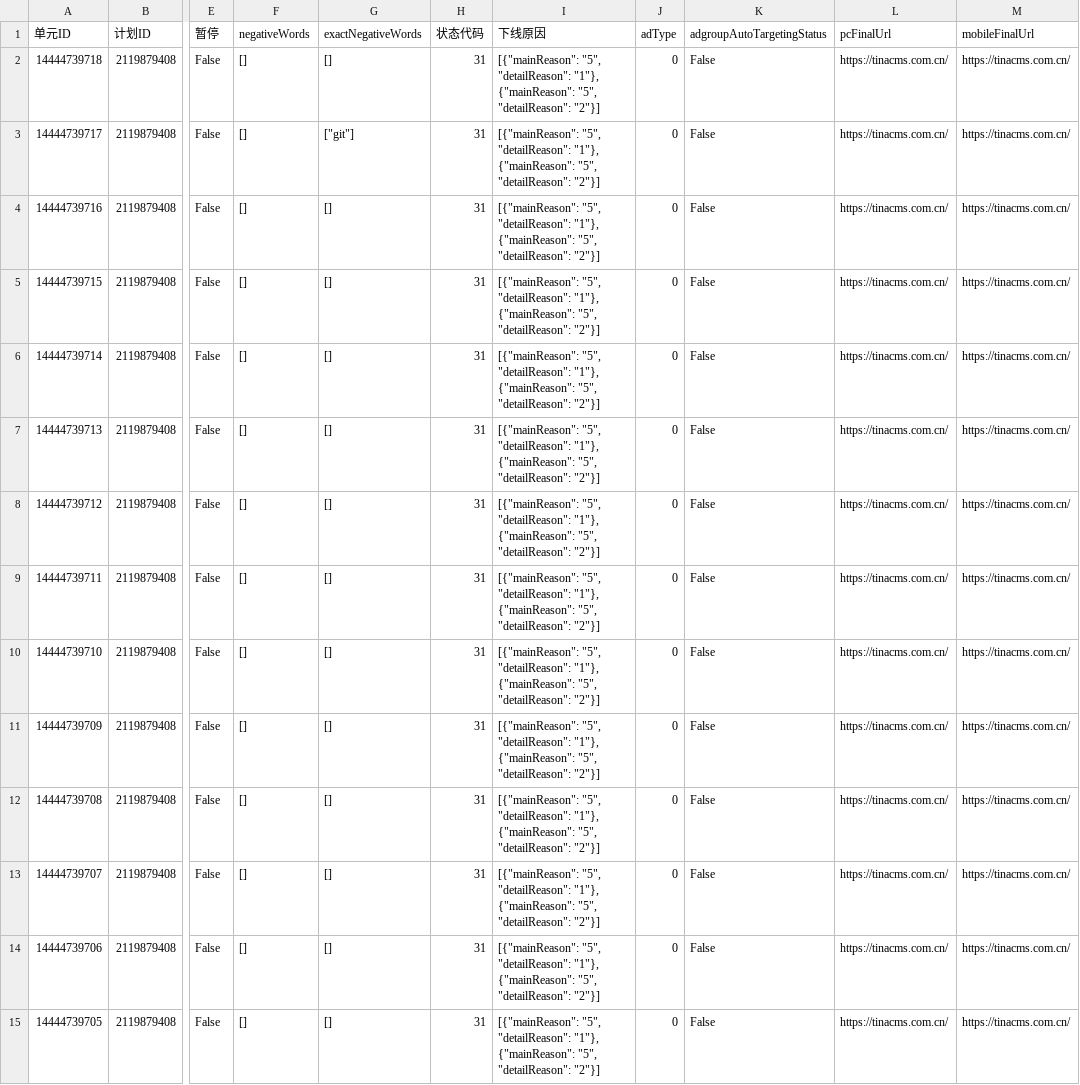
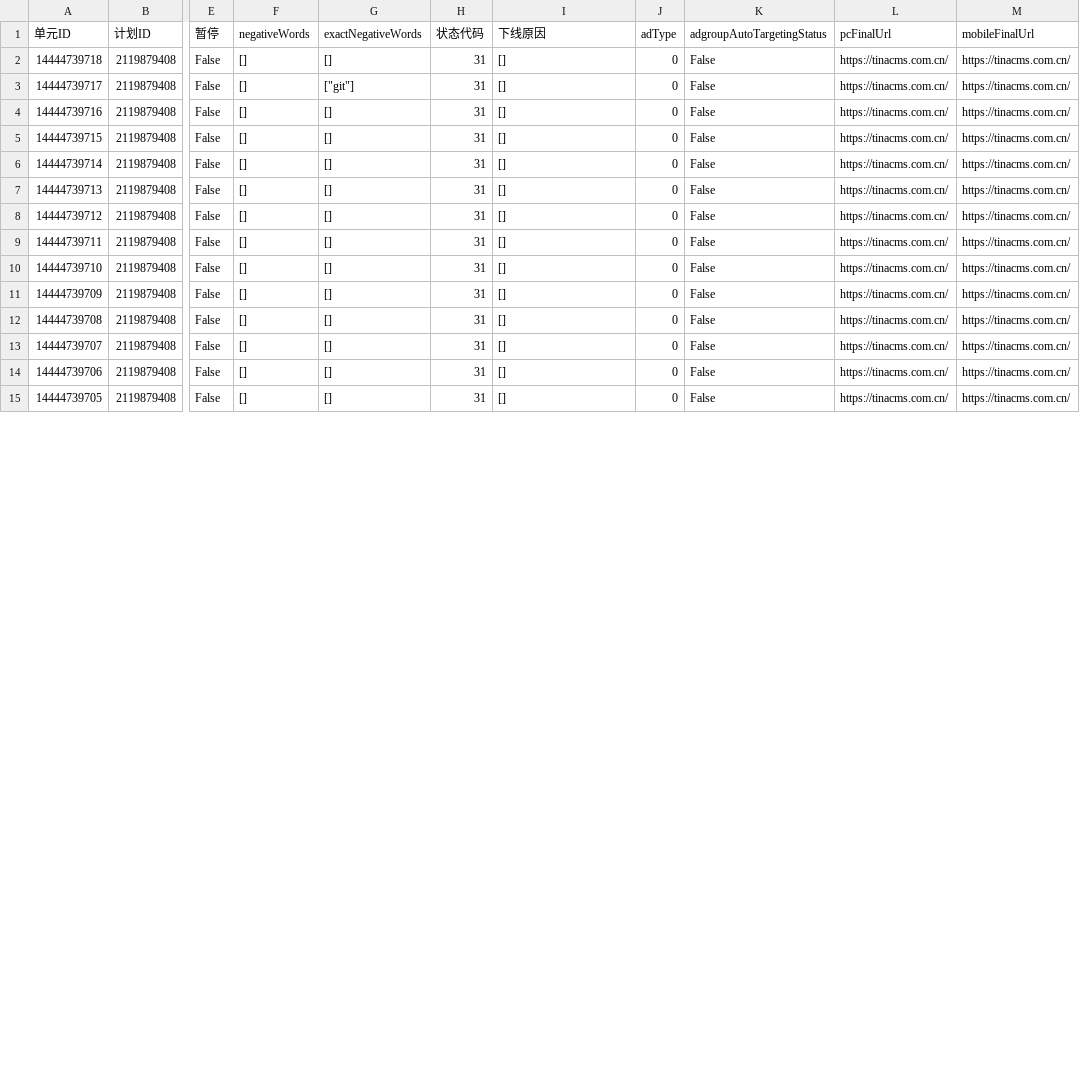
Before and after one commit to hveraus/Baidu.Ads, a CSV file: data/csv/adgroup_inventory.csv, drawn as a sheet; only a part is shown, gaps mark what is left out; the diff covers the shown part only; the diff names each change by its address in the sheet, - before the commit and + after, or states it on an @@ line.

```diff
--- a/data/csv/adgroup_inventory.csv
+++ b/data/csv/adgroup_inventory.csv
-I2:I15 (下线原因): [{"mainReason": "5", "detailReason": "1"}, {"mainReason": "5", "detailReason": "2"}]
+I2:I15 (下线原因): []
```
Also changed, not shown: 22 edited cells elsewhere in this file, data/csv/keyword.csv, data/csv/keyword_competition.csv, 37 other files.
